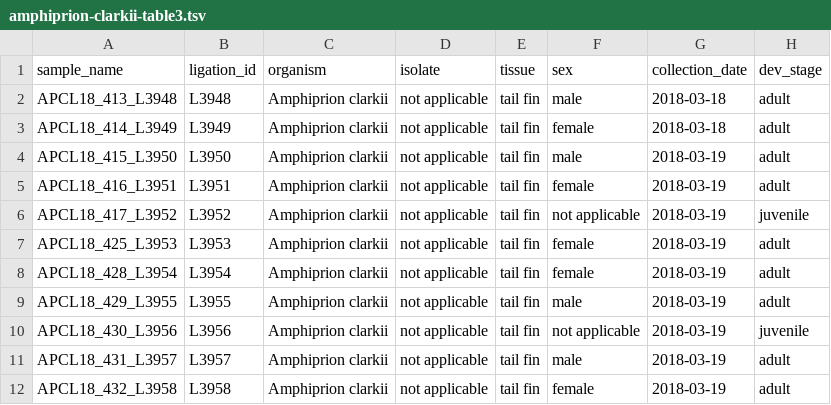
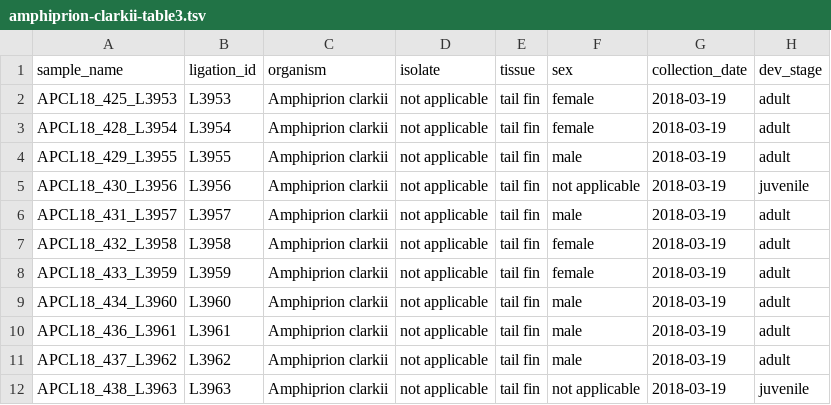
Before and after one commit to pinskylab/SRA-submission, a TSV file: amphiprion-clarkii-table3.tsv, drawn as a sheet; only a part is shown; the shorter side is filled out with more unchanged rows.

```diff
--- a/amphiprion-clarkii-table3.tsv
+++ b/amphiprion-clarkii-table3.tsv
@@ -1,7 +1,2 @@
 sample_name	ligation_id	organism	isolate	tissue	sex	collection_date	dev_stage
-APCL18_413_L3948	L3948	Amphiprion clarkii	not applicable	tail fin	male	2018-03-18	adult
-APCL18_414_L3949	L3949	Amphiprion clarkii	not applicable	tail fin	female	2018-03-18	adult
-APCL18_415_L3950	L3950	Amphiprion clarkii	not applicable	tail fin	male	2018-03-19	adult
-APCL18_416_L3951	L3951	Amphiprion clarkii	not applicable	tail fin	female	2018-03-19	adult
-APCL18_417_L3952	L3952	Amphiprion clarkii	not applicable	tail fin	not applicable	2018-03-19	juvenile
 APCL18_425_L3953	L3953	Amphiprion clarkii	not applicable	tail fin	female	2018-03-19	adult
```
Also changed, not shown: amphiprion-clarkii-table1.tsv, amphiprion-clarkii-table2.tsv, 5 other files.
